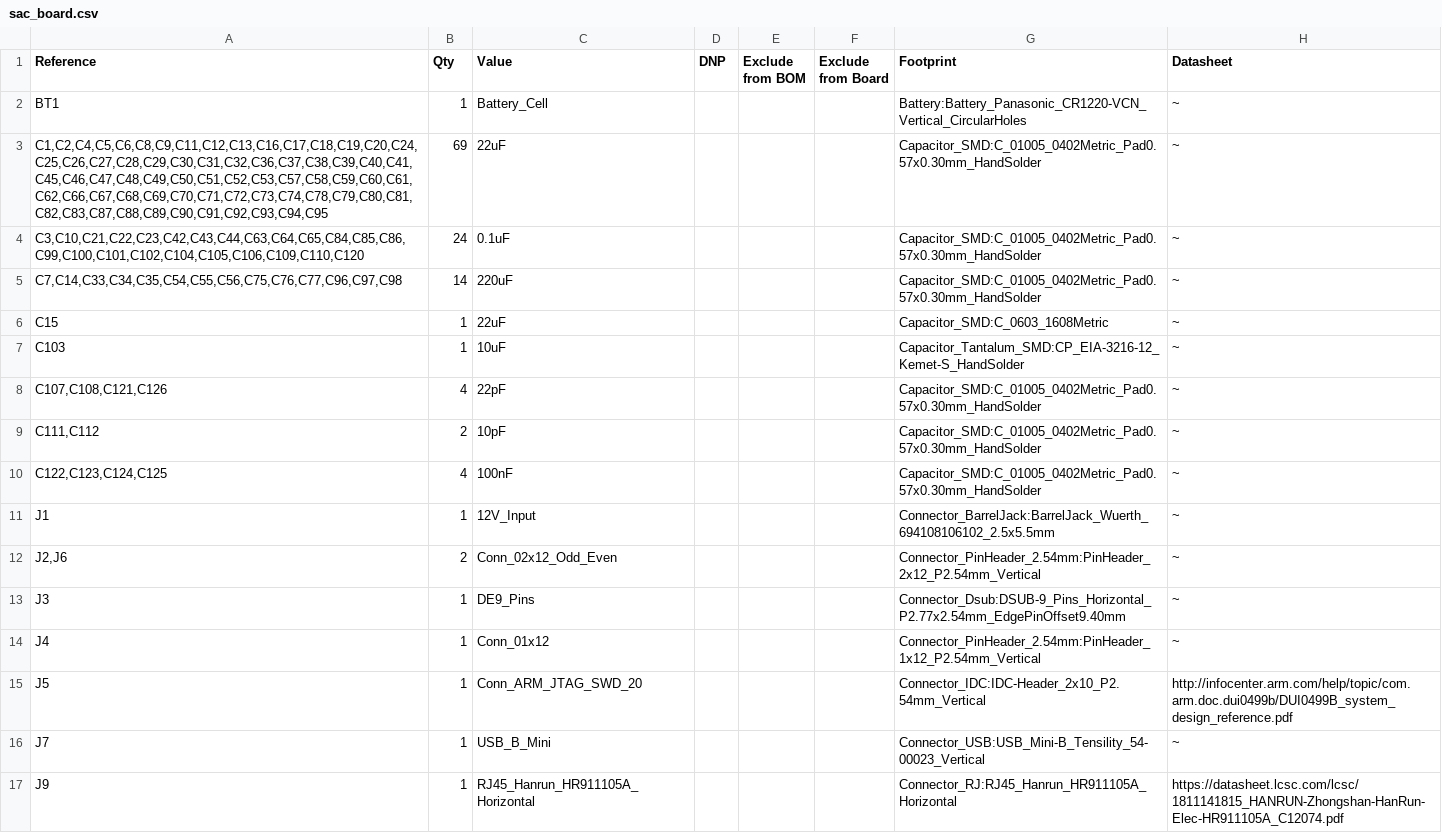
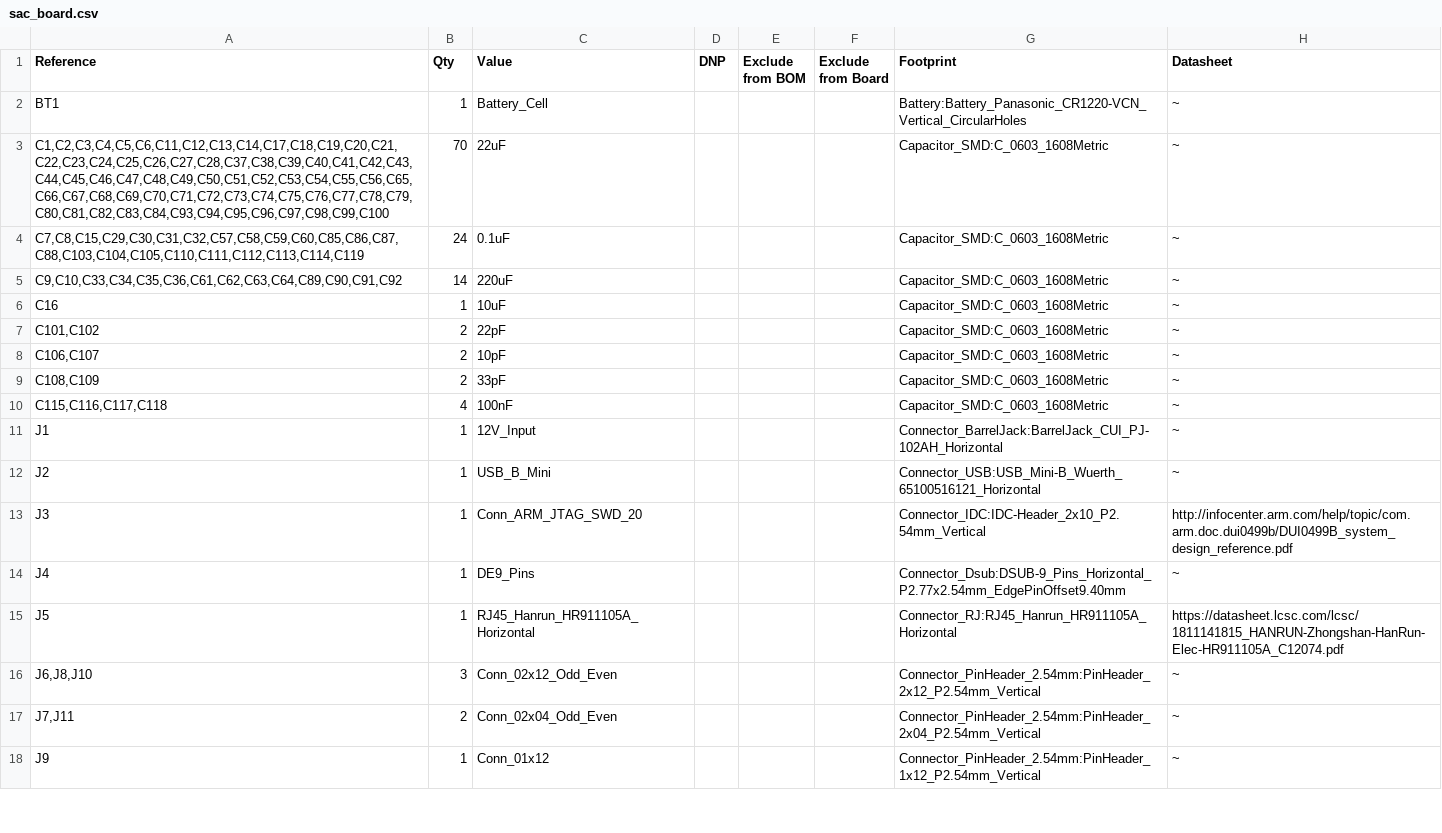
Before and after one commit to yuqingcai/sac_board, a CSV file: sac_board.csv, drawn as a sheet; only a part is shown; the diff covers the shown part only.

```diff
--- a/sac_board.csv
+++ b/sac_board.csv
@@ -2,16 +2,17 @@
 "BT1","1","Battery_Cell","","","","Battery:Battery_Panasonic_CR1220-VCN_Vertical_CircularHoles","~"
-"C1,C2,C4,C5,C6,C8,C9,C11,C12,C13,C16,C17,C18,C19,C20,C24,C25,C26,C27,C28,C29,C30,C31,C32,C36,C37,C38,C39,C40,C41,C45,C46,C47,C48,C49,C50,C51,C52,C53,C57,C58,C59,C60,C61,C62,C66,C67,C68,C69,C70,C71,C72,C73,C74,C78,C79,C80,C81,C82,C83,C87,C88,C89,C90,C91,C92,C93,C94,C95","69","22uF","","","","Capacitor_SMD:C_01005_0402Metric_Pad0.57x0.30mm_HandSolder","~"
-"C3,C10,C21,C22,C23,C42,C43,C44,C63,C64,C65,C84,C85,C86,C99,C100,C101,C102,C104,C105,C106,C109,C110,C120","24","0.1uF","","","","Capacitor_SMD:C_01005_0402Metric_Pad0.57x0.30mm_HandSolder","~"
-"C7,C14,C33,C34,C35,C54,C55,C56,C75,C76,C77,C96,C97,C98","14","220uF","","","","Capacitor_SMD:C_01005_0402Metric_Pad0.57x0.30mm_HandSolder","~"
-"C15","1","22uF","","","","Capacitor_SMD:C_0603_1608Metric","~"
-"C103","1","10uF","","","","Capacitor_Tantalum_SMD:CP_EIA-3216-12_Kemet-S_HandSolder","~"
-"C107,C108,C121,C126","4","22pF","","","","Capacitor_SMD:C_01005_0402Metric_Pad0.57x0.30mm_HandSolder","~"
-"C111,C112","2","10pF","","","","Capacitor_SMD:C_01005_0402Metric_Pad0.57x0.30mm_HandSolder","~"
-"C122,C123,C124,C125","4","100nF","","","","Capacitor_SMD:C_01005_0402Metric_Pad0.57x0.30mm_HandSolder","~"
-"J1","1","12V_Input","","","","Connector_BarrelJack:BarrelJack_Wuerth_694108106102_2.5x5.5mm","~"
-"J2,J6","2","Conn_02x12_Odd_Even","","","","Connector_PinHeader_2.54mm:PinHeader_2x12_P2.54mm_Vertical","~"
-"J3","1","DE9_Pins","","","","Connector_Dsub:DSUB-9_Pins_Horizontal_P2.77x2.54mm_EdgePinOffset9.40mm","~"
-"J4","1","Conn_01x12","","","","Connector_PinHeader_2.54mm:PinHeader_1x12_P2.54mm_Vertical","~"
-"J5","1","Conn_ARM_JTAG_SWD_20","","","","Connector_IDC:IDC-Header_2x10_P2.54mm_Vertical","http://infocenter.arm.com/help/topic/com.arm.doc.dui0499b/DUI0499B_system_design_reference.pdf"
-"J7","1","USB_B_Mini","","","","Connector_USB:USB_Mini-B_Tensility_54-00023_Vertical","~"
-"J9","1","RJ45_Hanrun_HR911105A_Horizontal","","","","Connector_RJ:RJ45_Hanrun_HR911105A_Horizontal","https://datasheet.lcsc.com/lcsc/1811141815_HANRUN-Zhongshan-HanRun-Elec-HR911105A_C12074.pdf"
+"C1,C2,C3,C4,C5,C6,C11,C12,C13,C14,C17,C18,C19,C20,C21,C22,C23,C24,C25,C26,C27,C28,C37,C38,C39,C40,C41,C42,C43,C44,C45,C46,C47,C48,C49,C50,C51,C52,C53,C54,C55,C56,C65,C66,C67,C68,C69,C70,C71,C72,C73,C74,C75,C76,C77,C78,C79,C80,C81,C82,C83,C84,C93,C94,C95,C96,C97,C98,C99,C100","70","22uF","","","","Capacitor_SMD:C_0603_1608Metric","~"
+"C7,C8,C15,C29,C30,C31,C32,C57,C58,C59,C60,C85,C86,C87,C88,C103,C104,C105,C110,C111,C112,C113,C114,C119","24","0.1uF","","","","Capacitor_SMD:C_0603_1608Metric","~"
+"C9,C10,C33,C34,C35,C36,C61,C62,C63,C64,C89,C90,C91,C92","14","220uF","","","","Capacitor_SMD:C_0603_1608Metric","~"
+"C16","1","10uF","","","","Capacitor_SMD:C_0603_1608Metric","~"
+"C101,C102","2","22pF","","","","Capacitor_SMD:C_0603_1608Metric","~"
+"C106,C107","2","10pF","","","","Capacitor_SMD:C_0603_1608Metric","~"
+"C108,C109","2","33pF","","","","Capacitor_SMD:C_0603_1608Metric","~"
+"C115,C116,C117,C118","4","100nF","","","","Capacitor_SMD:C_0603_1608Metric","~"
+"J1","1","12V_Input","","","","Connector_BarrelJack:BarrelJack_CUI_PJ-102AH_Horizontal","~"
+"J2","1","USB_B_Mini","","","","Connector_USB:USB_Mini-B_Wuerth_65100516121_Horizontal","~"
+"J3","1","Conn_ARM_JTAG_SWD_20","","","","Connector_IDC:IDC-Header_2x10_P2.54mm_Vertical","http://infocenter.arm.com/help/topic/com.arm.doc.dui0499b/DUI0499B_system_design_reference.pdf"
+"J4","1","DE9_Pins","","","","Connector_Dsub:DSUB-9_Pins_Horizontal_P2.77x2.54mm_EdgePinOffset9.40mm","~"
+"J5","1","RJ45_Hanrun_HR911105A_Horizontal","","","","Connector_RJ:RJ45_Hanrun_HR911105A_Horizontal","https://datasheet.lcsc.com/lcsc/1811141815_HANRUN-Zhongshan-HanRun-Elec-HR911105A_C12074.pdf"
+"J6,J8,J10","3","Conn_02x12_Odd_Even","","","","Connector_PinHeader_2.54mm:PinHeader_2x12_P2.54mm_Vertical","~"
+"J7,J11","2","Conn_02x04_Odd_Even","","","","Connector_PinHeader_2.54mm:PinHeader_2x04_P2.54mm_Vertical","~"
+"J9","1","Conn_01x12","","","","Connector_PinHeader_2.54mm:PinHeader_1x12_P2.54mm_Vertical","~"
```
Also changed, not shown: 7 added rows, 5 removed rows and 17 edited cells elsewhere in this file, 5 other files.
